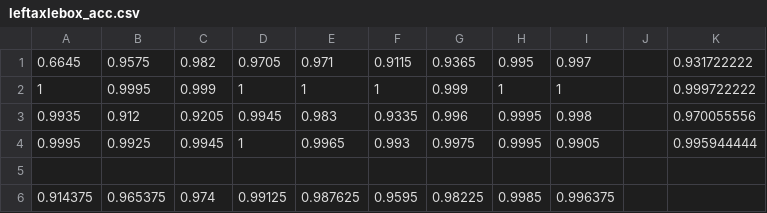
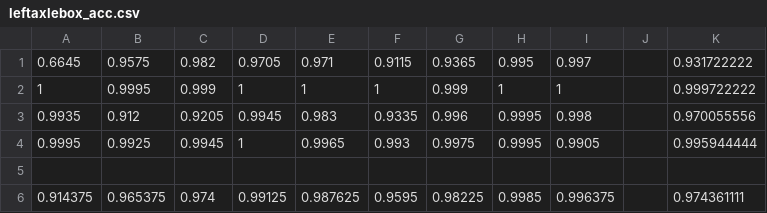
Before and after one commit to zxuuuustupid/UHDRL, a CSV file: test_result/leftaxlebox/leftaxlebox_acc.csv, drawn as a sheet.

```diff
--- a/test_result/leftaxlebox/leftaxlebox_acc.csv
+++ b/test_result/leftaxlebox/leftaxlebox_acc.csv
@@ -5,2 +5,2 @@
 ,,,,,,,,,,
-0.914375,0.965375,0.974,0.99125,0.987625,0.9595,0.98225,0.9985,0.996375,,
+0.914375,0.965375,0.974,0.99125,0.987625,0.9595,0.98225,0.9985,0.996375,,0.974361111
```
Also changed, not shown: test_result/gearbox/gearbox_acc_mixed_notirloss.csv, 16 other files.
